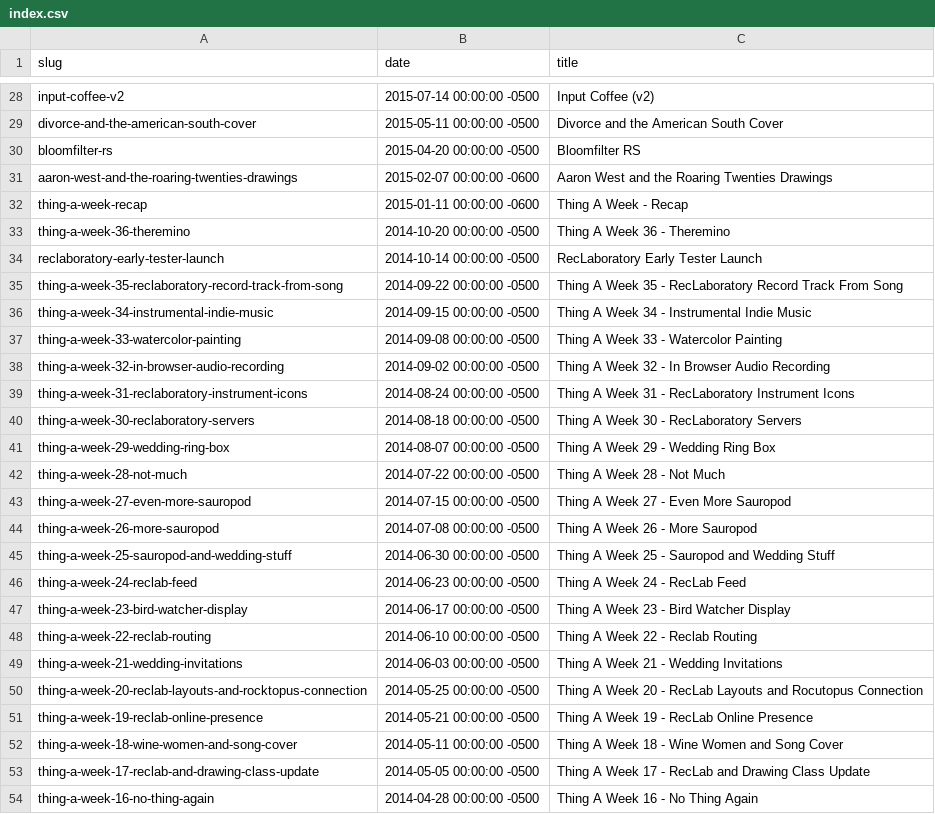
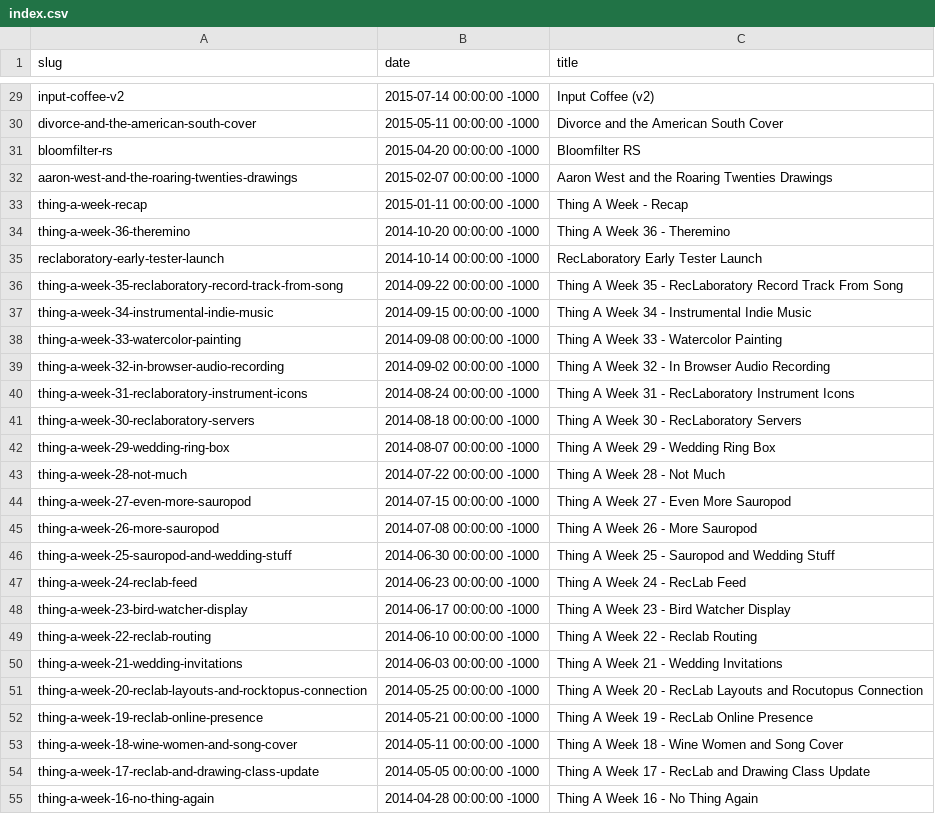
Before and after one commit to dorkrawk/new_dinosaurseateverybody_site, a CSV file: _posts/meta/index.csv, drawn as a sheet; only a part is shown, gaps mark what is left out; addresses are those after the commit; the diff covers the shown part only; the diff names each change by its address in the sheet, - before the commit and + after, or states it on an @@ line.

```diff
--- a/_posts/meta/index.csv
+++ b/_posts/meta/index.csv
-B29 (date): 2015-07-14 00:00:00 -0500
+B29 (date): 2015-07-14 00:00:00 -1000
-B30 (date): 2015-05-11 00:00:00 -0500
+B30 (date): 2015-05-11 00:00:00 -1000
-B31 (date): 2015-04-20 00:00:00 -0500
+B31 (date): 2015-04-20 00:00:00 -1000
-B32 (date): 2015-02-07 00:00:00 -0600
+B32 (date): 2015-02-07 00:00:00 -1000
-B33 (date): 2015-01-11 00:00:00 -0600
+B33 (date): 2015-01-11 00:00:00 -1000
-B34 (date): 2014-10-20 00:00:00 -0500
+B34 (date): 2014-10-20 00:00:00 -1000
-B35 (date): 2014-10-14 00:00:00 -0500
+B35 (date): 2014-10-14 00:00:00 -1000
-B36 (date): 2014-09-22 00:00:00 -0500
+B36 (date): 2014-09-22 00:00:00 -1000
-B37 (date): 2014-09-15 00:00:00 -0500
+B37 (date): 2014-09-15 00:00:00 -1000
-B38 (date): 2014-09-08 00:00:00 -0500
+B38 (date): 2014-09-08 00:00:00 -1000
-B39 (date): 2014-09-02 00:00:00 -0500
+B39 (date): 2014-09-02 00:00:00 -1000
-B40 (date): 2014-08-24 00:00:00 -0500
+B40 (date): 2014-08-24 00:00:00 -1000
-B41 (date): 2014-08-18 00:00:00 -0500
+B41 (date): 2014-08-18 00:00:00 -1000
-B42 (date): 2014-08-07 00:00:00 -0500
+B42 (date): 2014-08-07 00:00:00 -1000
-B43 (date): 2014-07-22 00:00:00 -0500
+B43 (date): 2014-07-22 00:00:00 -1000
-B44 (date): 2014-07-15 00:00:00 -0500
+B44 (date): 2014-07-15 00:00:00 -1000
-B45 (date): 2014-07-08 00:00:00 -0500
+B45 (date): 2014-07-08 00:00:00 -1000
-B46 (date): 2014-06-30 00:00:00 -0500
+B46 (date): 2014-06-30 00:00:00 -1000
-B47 (date): 2014-06-23 00:00:00 -0500
+B47 (date): 2014-06-23 00:00:00 -1000
-B48 (date): 2014-06-17 00:00:00 -0500
+B48 (date): 2014-06-17 00:00:00 -1000
-B49 (date): 2014-06-10 00:00:00 -0500
+B49 (date): 2014-06-10 00:00:00 -1000
-B50 (date): 2014-06-03 00:00:00 -0500
+B50 (date): 2014-06-03 00:00:00 -1000
-B51 (date): 2014-05-25 00:00:00 -0500
+B51 (date): 2014-05-25 00:00:00 -1000
-B52 (date): 2014-05-21 00:00:00 -0500
+B52 (date): 2014-05-21 00:00:00 -1000
-B53 (date): 2014-05-11 00:00:00 -0500
+B53 (date): 2014-05-11 00:00:00 -1000
-B54 (date): 2014-05-05 00:00:00 -0500
+B54 (date): 2014-05-05 00:00:00 -1000
-B55 (date): 2014-04-28 00:00:00 -0500
+B55 (date): 2014-04-28 00:00:00 -1000
```
Also changed, not shown: 1 added row and 47 edited cells elsewhere in this file, 3 other files.
